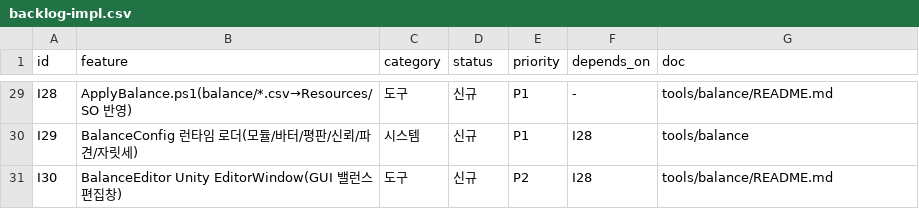
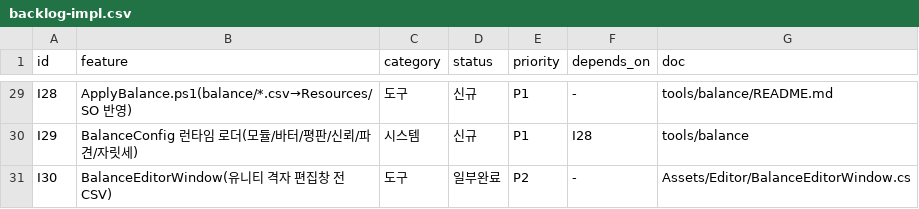
Before and after one commit to JooYoung112233/DemoGame, a CSV file: demo13-flashlight/docs/backlog-impl.csv, drawn as a sheet; only a part is shown, gaps mark what is left out.

```diff
--- a/demo13-flashlight/docs/backlog-impl.csv
+++ b/demo13-flashlight/docs/backlog-impl.csv
@@ -30,2 +30,2 @@ I28,ApplyBalance.ps1(balance/*.csv→Resources/SO 반영),도구,신규,P1,-,too
 I29,BalanceConfig 런타임 로더(모듈/바터/평판/신뢰/파견/자릿세),시스템,신규,P1,I28,tools/balance
-I30,BalanceEditor Unity EditorWindow(GUI 밸런스 편집창),도구,신규,P2,I28,tools/balance/README.md
+I30,BalanceEditorWindow(유니티 격자 편집창 전CSV),도구,일부완료,P2,-,Assets/Editor/BalanceEditorWindow.cs
```
Also changed, not shown: 2 other files.
